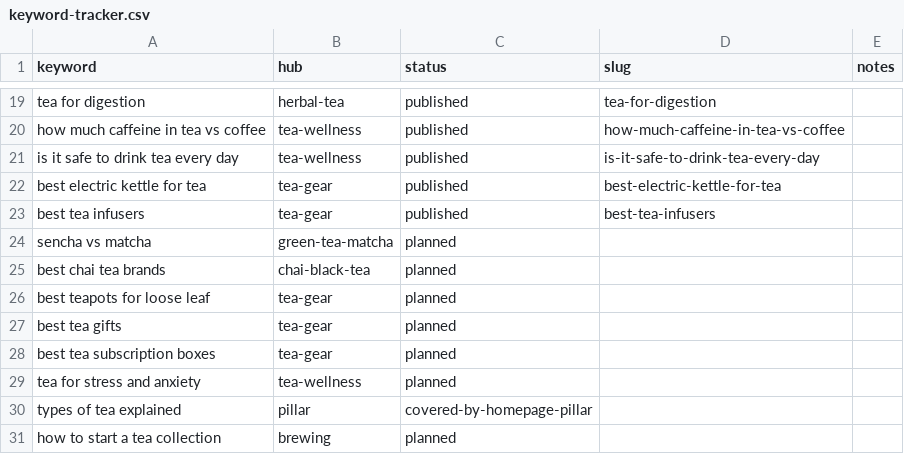
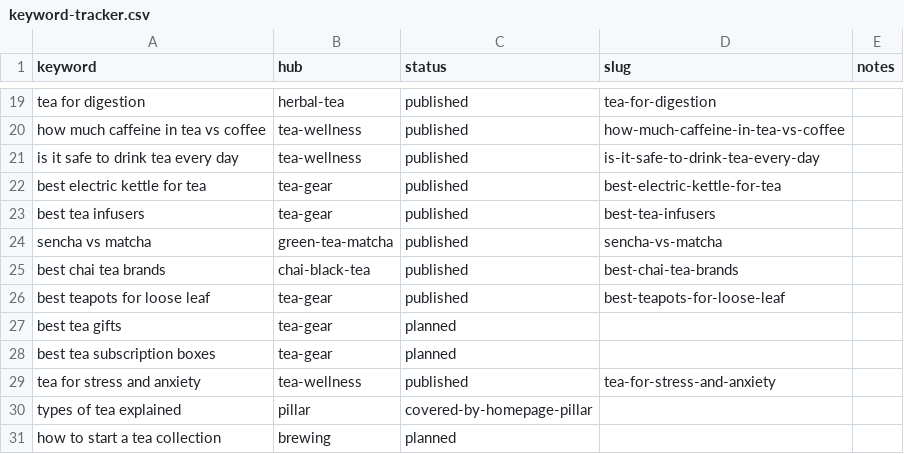
Before and after one commit to zizoumatador2-hue/my-project-, a CSV file: chaystore/docs/keyword-tracker.csv, drawn as a sheet; only a part is shown, gaps mark what is left out.

```diff
--- a/chaystore/docs/keyword-tracker.csv
+++ b/chaystore/docs/keyword-tracker.csv
@@ -23,8 +23,8 @@ best electric kettle for tea,tea-gear,published,best-electric-kettle-for-tea,
 best tea infusers,tea-gear,published,best-tea-infusers,
-sencha vs matcha,green-tea-matcha,planned,,
-best chai tea brands,chai-black-tea,planned,,
-best teapots for loose leaf,tea-gear,planned,,
+sencha vs matcha,green-tea-matcha,published,sencha-vs-matcha,
+best chai tea brands,chai-black-tea,published,best-chai-tea-brands,
+best teapots for loose leaf,tea-gear,published,best-teapots-for-loose-leaf,
 best tea gifts,tea-gear,planned,,
 best tea subscription boxes,tea-gear,planned,,
-tea for stress and anxiety,tea-wellness,planned,,
+tea for stress and anxiety,tea-wellness,published,tea-for-stress-and-anxiety,
 types of tea explained,pillar,covered-by-homepage-pillar,,
```
Also changed, not shown: 5 other files.
